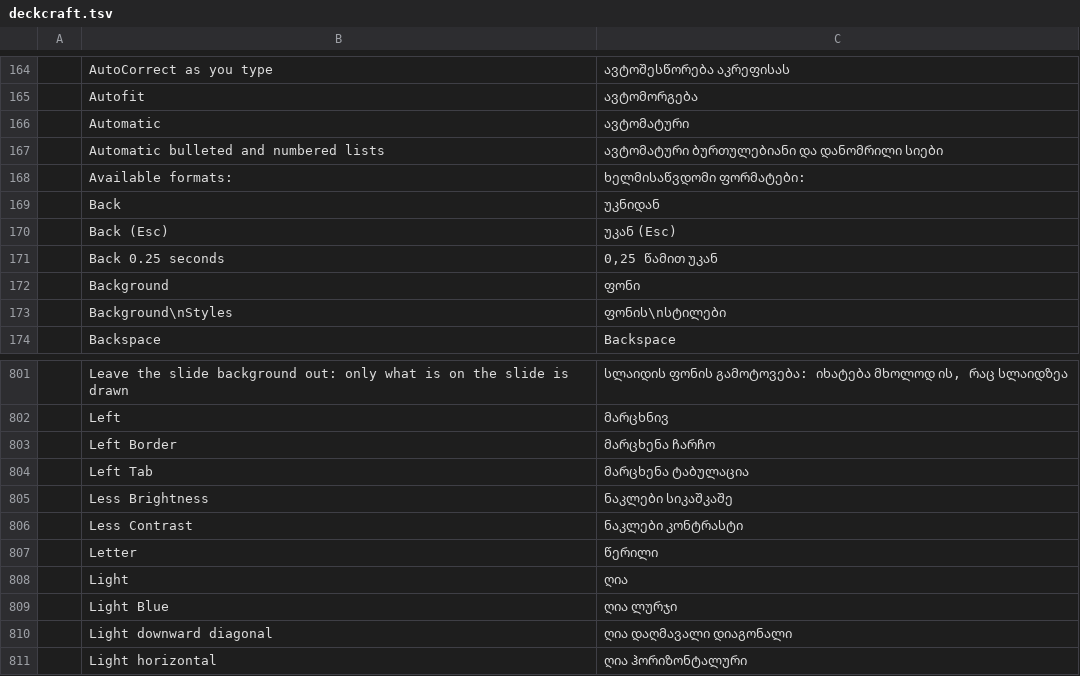
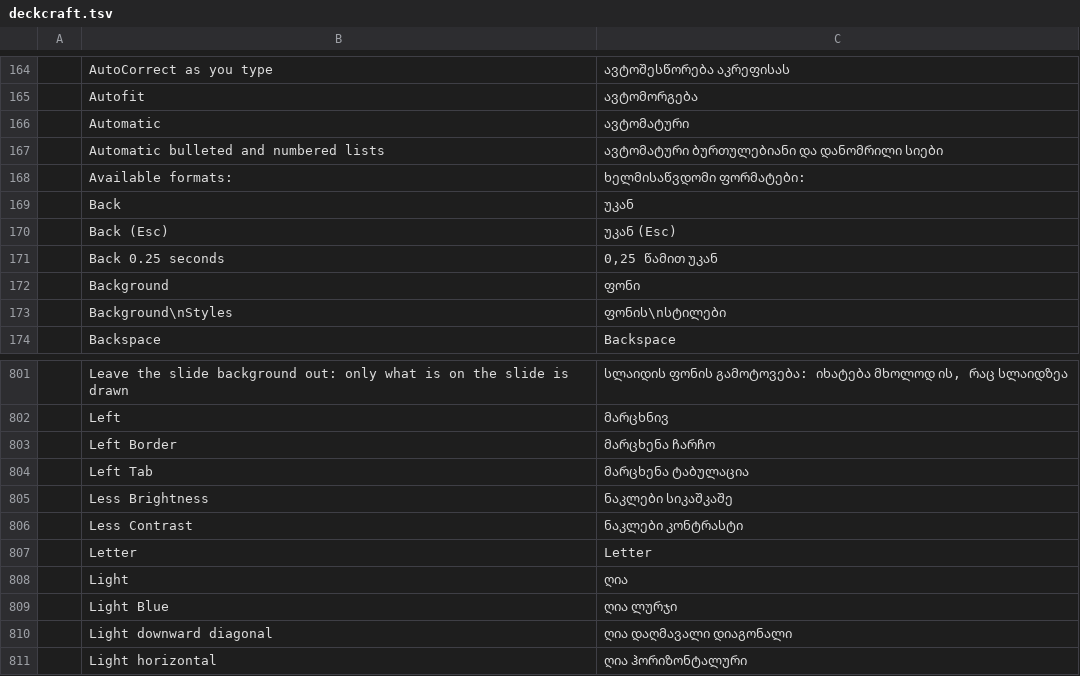
Before and after one commit to devius/craft-i18n, a TSV file: locales/ka/deckcraft.tsv, drawn as a sheet; only a part is shown, gaps mark what is left out.

```diff
--- a/locales/ka/deckcraft.tsv
+++ b/locales/ka/deckcraft.tsv
@@ -168,3 +168,3 @@
 	Available formats:	ხელმისაწვდომი ფორმატები:
-	Back	უკნიდან
+	Back	უკან
 	Back (Esc)	უკან (Esc)
@@ -806,3 +806,3 @@
 	Less Contrast	ნაკლები კონტრასტი
-	Letter	წერილი
+	Letter	Letter
 	Light	ღია
```
